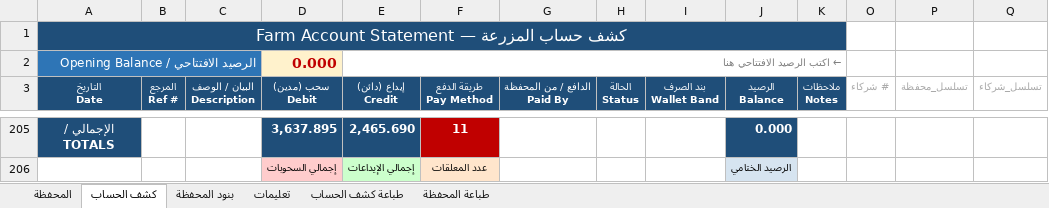
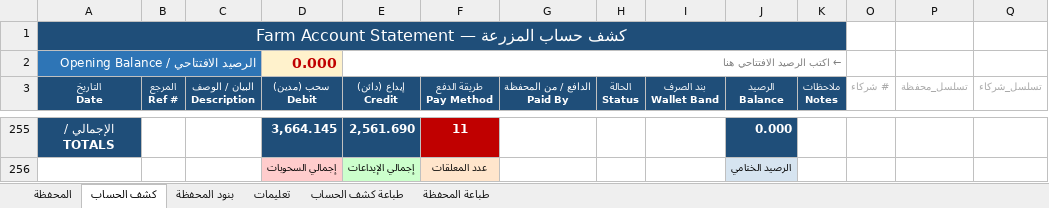
Before and after one commit to hadi907/ftm8-monitor, an Excel workbook: Farm_Account.xlsx, sheet كشف الحساب, drawn as a sheet; only a part is shown, gaps mark what is left out; values as stored, in another font and other column widths than the file's, no borders; conditional formats not drawn; addresses are those after the commit; the diff covers the shown part only; the diff names each change by its address in the sheet, - before the commit and + after, or states it on an @@ line.

```diff
--- a/Farm_Account.xlsx (sheet كشف الحساب)
+++ b/Farm_Account.xlsx (sheet كشف الحساب)
-D255 (سحب (مدين) Debit): 3,637.895
+D255 (سحب (مدين) Debit): 3,664.145
-E255 (إيداع (دائن) Credit): 2,465.690
+E255 (إيداع (دائن) Credit): 2,561.690
```
Also changed, not shown: 50 added rows, cell formats and merged cells elsewhere in this sheet, sheet المحفظة, formulas that keep their value.
